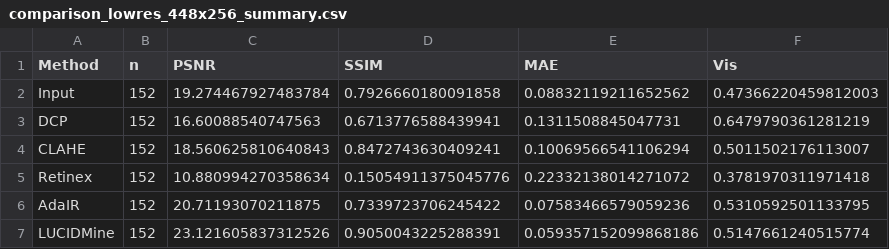
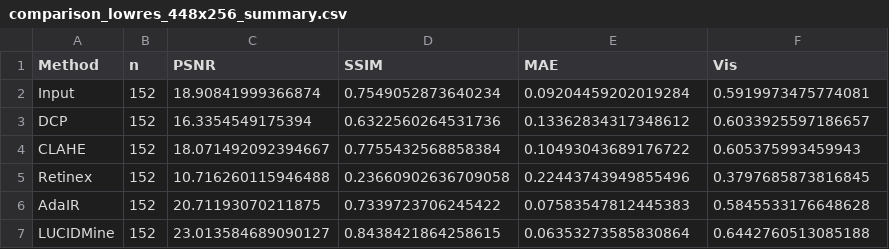
Before and after one commit to chelloocarol/LUCID, a CSV file: figure_data/tables/comparison_lowres_448x256_summary.csv, drawn as a sheet.

```diff
--- a/figure_data/tables/comparison_lowres_448x256_summary.csv
+++ b/figure_data/tables/comparison_lowres_448x256_summary.csv
@@ -1,7 +1,7 @@
 Method,n,PSNR,SSIM,MAE,Vis
-Input,152,19.274467927483784,0.7926660180091858,0.08832119211652562,0.47366220459812003
-DCP,152,16.60088540747563,0.6713776588439941,0.1311508845047731,0.6479790361281219
-CLAHE,152,18.560625810640843,0.8472743630409241,0.10069566541106294,0.5011502176113007
-Retinex,152,10.880994270358634,0.15054911375045776,0.22332138014271072,0.3781970311971418
-AdaIR,152,20.71193070211875,0.7339723706245422,0.07583466579059236,0.5310592501133795
-LUCIDMine,152,23.121605837312526,0.9050043225288391,0.059357152099868186,0.5147661240515774
+Input,152,18.90841999366874,0.7549052873640234,0.09204459202019284,0.5919973475774081
+DCP,152,16.3354549175394,0.6322560264531736,0.13362834317348612,0.6033925597186657
+CLAHE,152,18.071492092394667,0.7755432568858384,0.10493043689176722,0.605375993459943
+Retinex,152,10.716260115946488,0.23660902636709058,0.22443743949855496,0.3797685873816845
+AdaIR,152,20.71193070211875,0.7339723706245422,0.07583547812445383,0.5845533176648628
+LUCIDMine,152,23.013584689090127,0.8438421864258615,0.06353273585830864,0.6442760513085188
```
Also changed, not shown: 8 other files.
